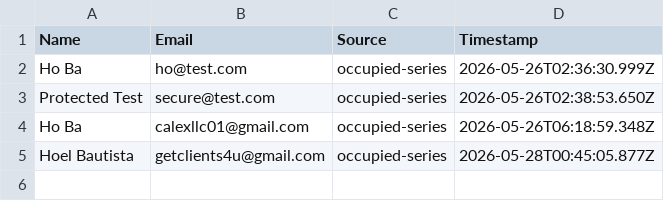
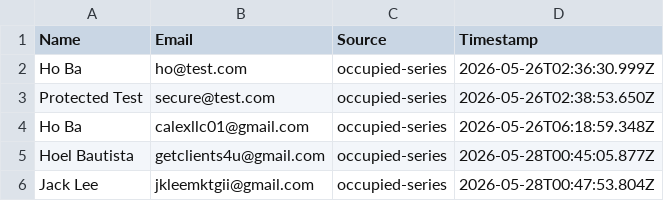
Before and after one commit to myocjade511/the-occupied-series, a CSV file: data/leads.csv, drawn as a sheet.

Commit message:
Add lead

```diff
--- a/data/leads.csv
+++ b/data/leads.csv
@@ -5 +5,2 @@ Name,Email,Source,Timestamp
 "Hoel Bautista","getclients4u@gmail.com","occupied-series",2026-05-28T00:45:05.877Z
+"Jack Lee","jkleemktgii@gmail.com","occupied-series",2026-05-28T00:47:53.804Z
```
